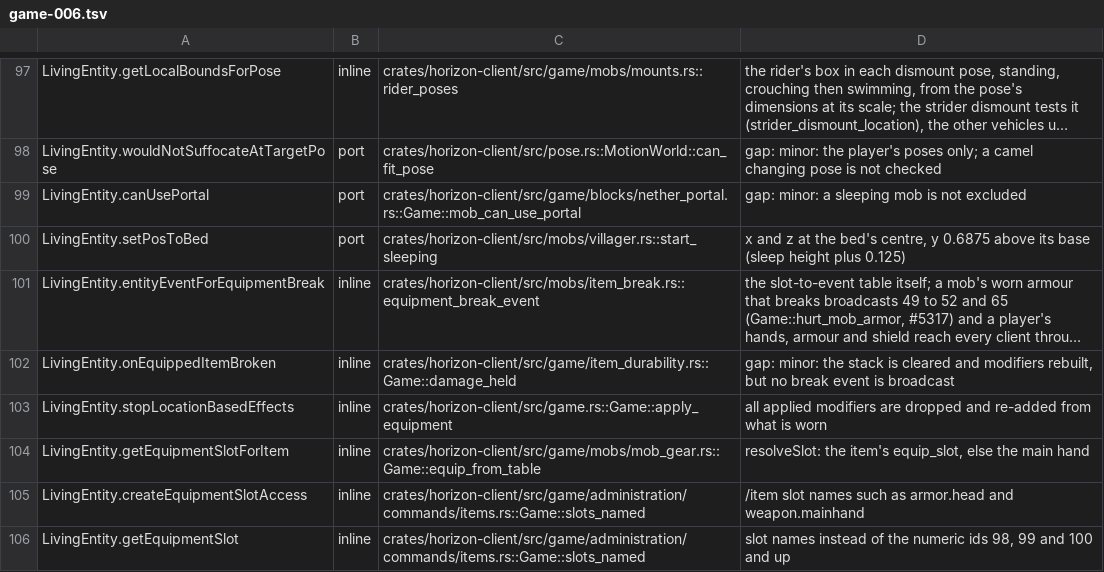
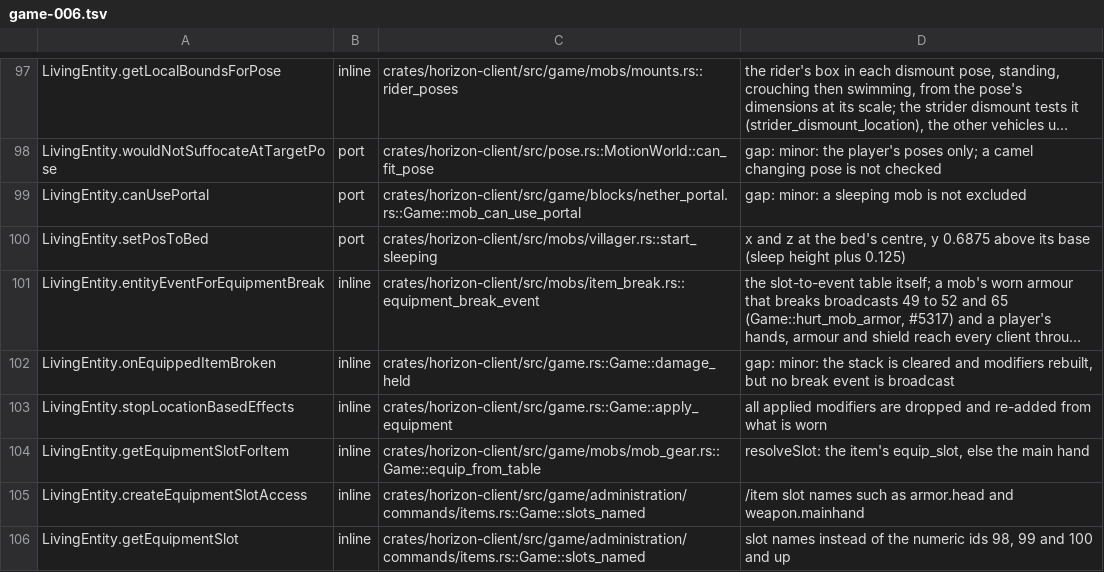
Before and after one commit to AfrobamaYT/horizon, a TSV file: tools/port_map/game-006.tsv, drawn as a sheet; only a part is shown, gaps mark what is left out; long unchanged cells end in …; the diff names each change by its address in the sheet, - before the commit and + after, or states it on an @@ line.

```diff
--- a/tools/port_map/game-006.tsv
+++ b/tools/port_map/game-006.tsv
-C102: crates/horizon-client/src/game/item_durability.rs::Game::damage_held
+C102: crates/horizon-client/src/game.rs::Game::damage_held
```
Also changed, not shown: tools/port_map/game2-010.tsv, 6 other files.
